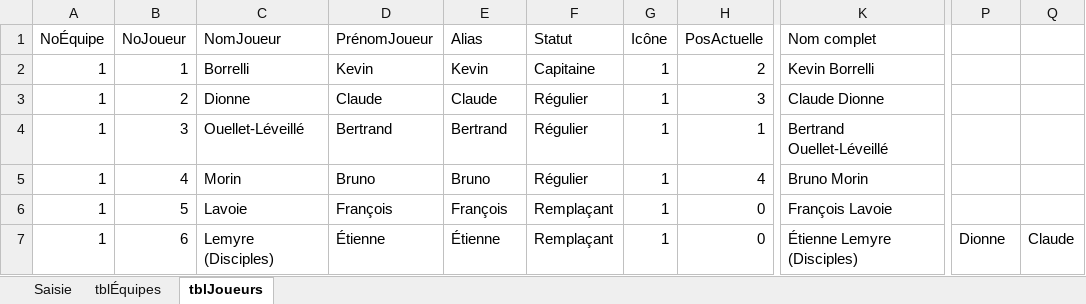
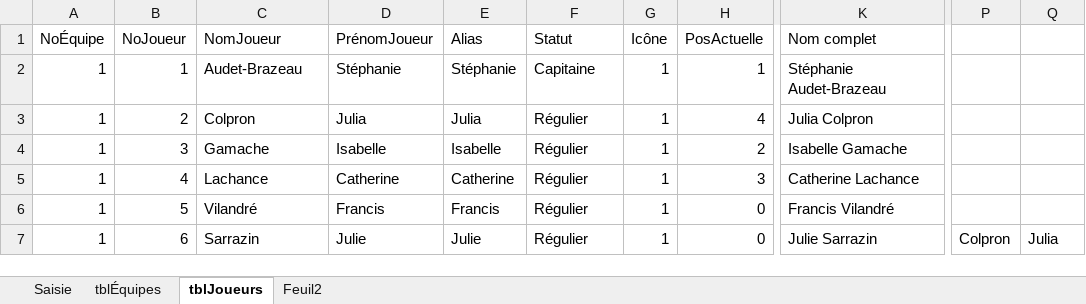
Before and after one commit to gehstatcan/gehstatcan.github.io, an Excel workbook: Saison23/DonnéesCSV/Saisie des points.xlsx, sheet tblJoueurs, drawn as a sheet; only a part is shown, gaps mark what is left out; values as stored, in another font and other column widths than the file's, no borders; table styles not drawn; the diff covers the shown part only; the diff names each change by its address in the sheet, - before the commit and + after, or states it on an @@ line.

```diff
--- a/Saison23/DonnéesCSV/Saisie des points.xlsx (sheet tblJoueurs)
+++ b/Saison23/DonnéesCSV/Saisie des points.xlsx (sheet tblJoueurs)
+sheet tab: Feuil2
-C2 (NomJoueur): Borrelli
+C2 (NomJoueur): Audet-Brazeau
-D2 (PrénomJoueur): Kevin
+D2 (PrénomJoueur): Stéphanie
-E2 (Alias): Kevin
+E2 (Alias): Stéphanie
-H2 (PosActuelle): 2
+H2 (PosActuelle): 1
-K2 (Nom complet): Kevin Borrelli
+K2 (Nom complet): Stéphanie Audet-Brazeau
-C3 (NomJoueur): Dionne
+C3 (NomJoueur): Colpron
-D3 (PrénomJoueur): Claude
+D3 (PrénomJoueur): Julia
-E3 (Alias): Claude
+E3 (Alias): Julia
-H3 (PosActuelle): 3
+H3 (PosActuelle): 4
-K3 (Nom complet): Claude Dionne
+K3 (Nom complet): Julia Colpron
-C4 (NomJoueur): Ouellet-Léveillé
+C4 (NomJoueur): Gamache
-D4 (PrénomJoueur): Bertrand
+D4 (PrénomJoueur): Isabelle
-E4 (Alias): Bertrand
+E4 (Alias): Isabelle
-H4 (PosActuelle): 1
+H4 (PosActuelle): 2
-K4 (Nom complet): Bertrand Ouellet-Léveillé
+K4 (Nom complet): Isabelle Gamache
-C5 (NomJoueur): Morin
+C5 (NomJoueur): Lachance
-D5 (PrénomJoueur): Bruno
+D5 (PrénomJoueur): Catherine
-E5 (Alias): Bruno
+E5 (Alias): Catherine
-H5 (PosActuelle): 4
+H5 (PosActuelle): 3
-K5 (Nom complet): Bruno Morin
+K5 (Nom complet): Catherine Lachance
-C6 (NomJoueur): Lavoie
+C6 (NomJoueur): Vilandré
-D6 (PrénomJoueur): François
+D6 (PrénomJoueur): Francis
-E6 (Alias): François
+E6 (Alias): Francis
-F6:F7 (Statut): Remplaçant
+F6:F7 (Statut): Régulier
-K6 (Nom complet): François Lavoie
+K6 (Nom complet): Francis Vilandré
-C7 (NomJoueur): Lemyre (Disciples)
+C7 (NomJoueur): Sarrazin
-D7 (PrénomJoueur): Étienne
+D7 (PrénomJoueur): Julie
-E7 (Alias): Étienne
+E7 (Alias): Julie
-K7 (Nom complet): Étienne Lemyre (Disciples)
+K7 (Nom complet): Julie Sarrazin
-P7: Dionne
+P7: Colpron
-Q7: Claude
+Q7: Julia
```
Also changed, not shown: 9 added rows, 9 removed rows and 36 edited cells elsewhere in this sheet, sheet Saisie, sheet tblÉquipes, formulas that keep their value, 21 other files.
